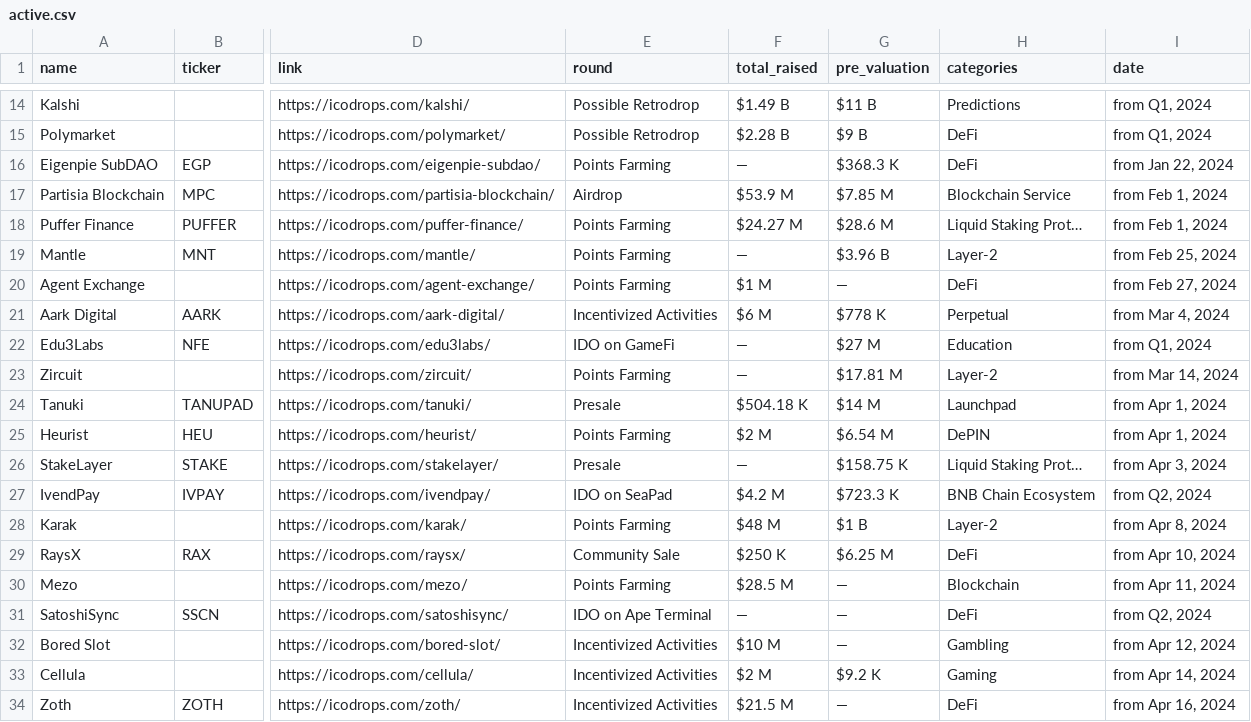
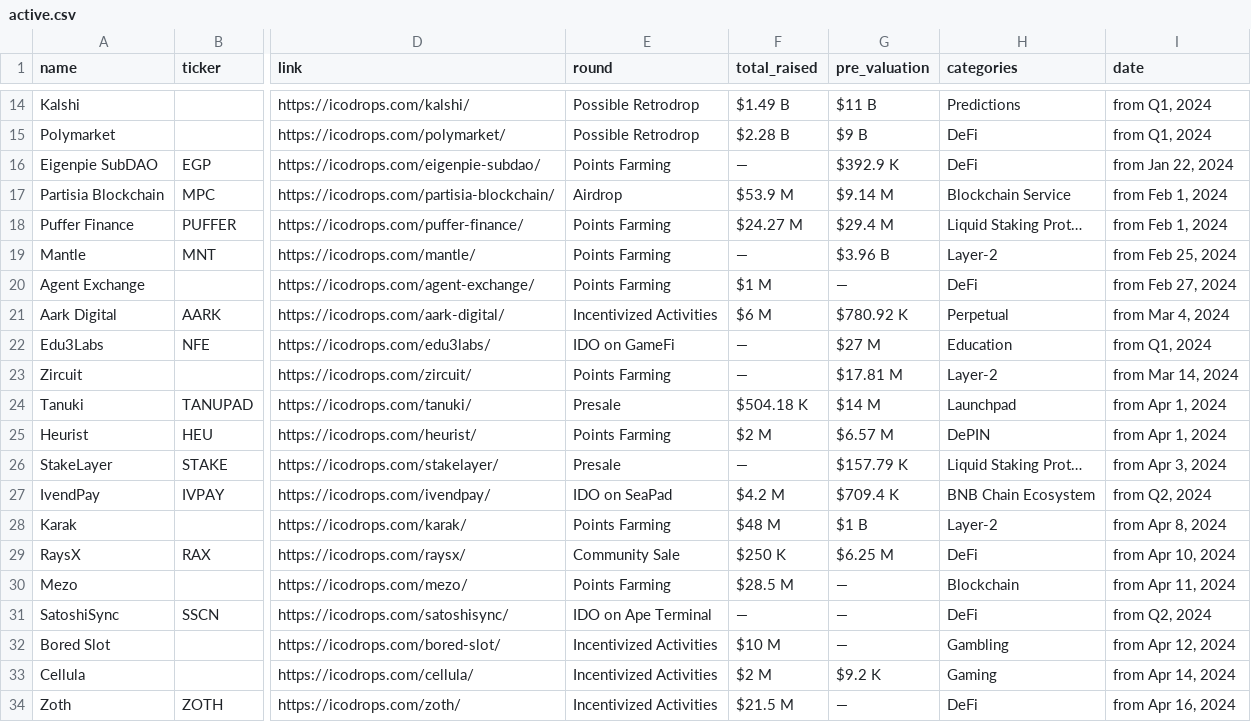
Before and after one commit to Fedric-Reform/ICO-IDO-Dashboard, a CSV file: active.csv, drawn as a sheet; only a part is shown, gaps mark what is left out; the diff covers the shown part only; the diff names each change by its address in the sheet, - before the commit and + after, or states it on an @@ line.

```diff
--- a/active.csv
+++ b/active.csv
-G16 (pre_valuation): $368.3 K
+G16 (pre_valuation): $392.9 K
-G17 (pre_valuation): $7.85 M
+G17 (pre_valuation): $9.14 M
-G18 (pre_valuation): $28.6 M
+G18 (pre_valuation): $29.4 M
-G21 (pre_valuation): $778 K
+G21 (pre_valuation): $780.92 K
-G25 (pre_valuation): $6.54 M
+G25 (pre_valuation): $6.57 M
-G26 (pre_valuation): $158.75 K
+G26 (pre_valuation): $157.79 K
-G27 (pre_valuation): $723.3 K
+G27 (pre_valuation): $709.4 K
```
Also changed, not shown: 3 added rows, 3 removed rows and 61 edited cells elsewhere in this file, icostats.csv, upcoming.csv.
